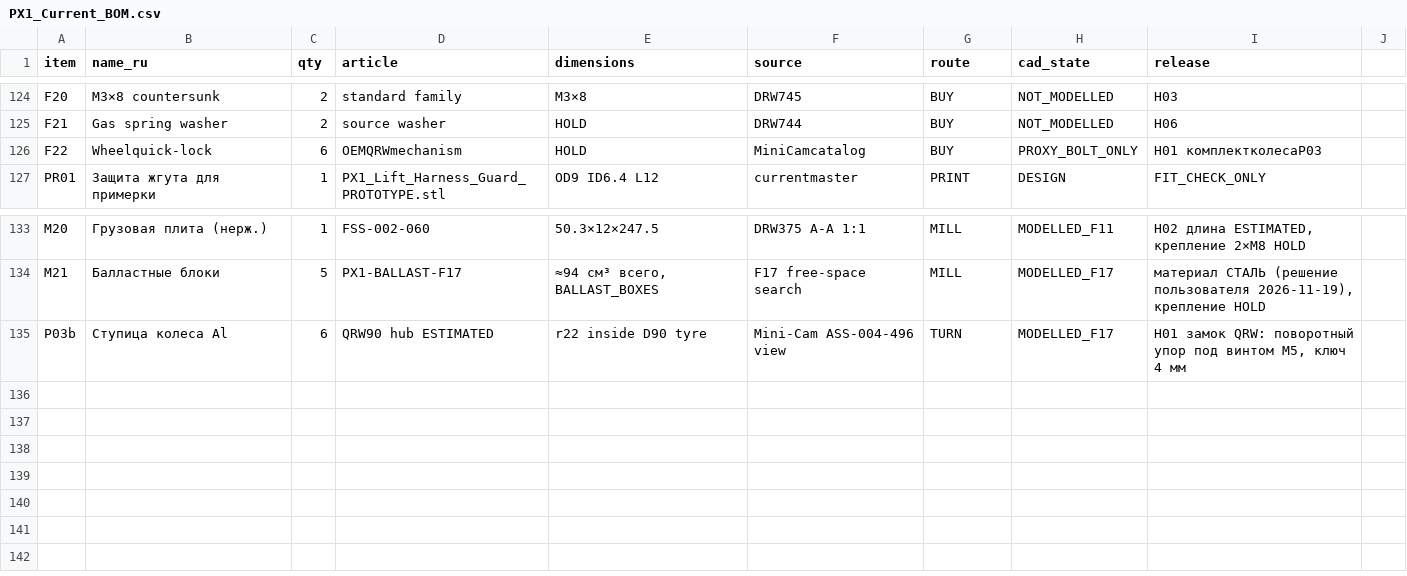
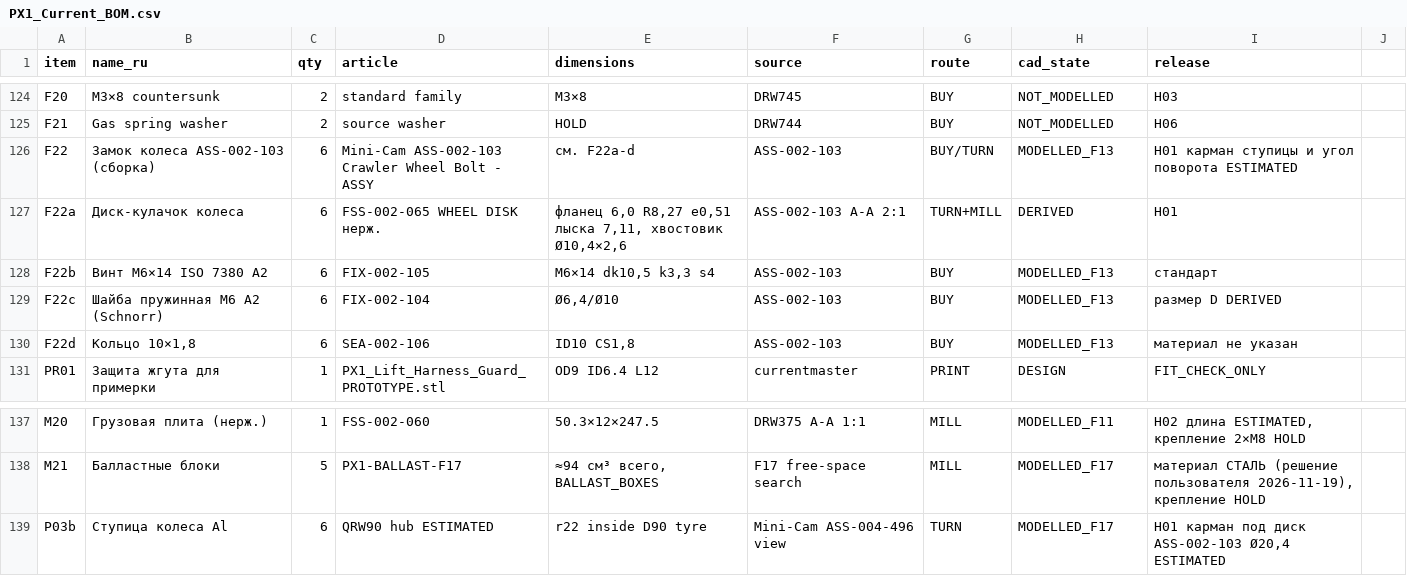
Before and after one commit to lelelelelelele543-star/PX1-teleinspection-robot, a CSV file: current/PX1_Current_BOM.csv, drawn as a sheet; only a part is shown, gaps mark what is left out.

```diff
--- a/current/PX1_Current_BOM.csv
+++ b/current/PX1_Current_BOM.csv
@@ -125,3 +125,7 @@ F20;M3×8 countersunk;2;standard family;M3×8;DRW745;BUY;NOT_MODELLED;H03
 F21;Gas spring washer;2;source washer;HOLD;DRW744;BUY;NOT_MODELLED;H06
-F22;Wheelquick-lock;6;OEMQRWmechanism;HOLD;MiniCamcatalog;BUY;PROXY_BOLT_ONLY;H01 комплектколесаP03
+F22;Замок колеса ASS-002-103 (сборка);6;Mini-Cam ASS-002-103 Crawler Wheel Bolt - ASSY;см. F22a-d;ASS-002-103;BUY/TURN;MODELLED_F13;H01 карман ступицы и угол поворота ESTIMATED
+F22a;Диск-кулачок колеса;6;FSS-002-065 WHEEL DISK нерж.;фланец 6,0 R8,27 e0,51 лыска 7,11, хвостовик Ø10,4×2,6;ASS-002-103 A-A 2:1;TURN+MILL;DERIVED;H01
+F22b;Винт M6×14 ISO 7380 A2;6;FIX-002-105;M6×14 dk10,5 k3,3 s4;ASS-002-103;BUY;MODELLED_F13;стандарт
+F22c;Шайба пружинная M6 A2 (Schnorr);6;FIX-002-104;Ø6,4/Ø10;ASS-002-103;BUY;MODELLED_F13;размер D DERIVED
+F22d;Кольцо 10×1,8;6;SEA-002-106;ID10 CS1,8;ASS-002-103;BUY;MODELLED_F13;материал не указан
 PR01;Защита жгута для примерки;1;PX1_Lift_Harness_Guard_PROTOTYPE.stl;OD9 ID6.4 L12;currentmaster;PRINT;DESIGN;FIT_CHECK_ONLY
@@ -134,2 +138,2 @@ M20;Грузовая плита (нерж.);1;FSS-002-060;50.3×12×247.5;DRW375
 M21;Балластные блоки;5;PX1-BALLAST-F17;≈94 см³ всего, BALLAST_BOXES;F17 free-space search;MILL;MODELLED_F17;материал СТАЛЬ (решение пользователя 2026-11-19), крепление HOLD
-P03b;Ступица колеса Al;6;QRW90 hub ESTIMATED;r22 inside D90 tyre;Mini-Cam ASS-004-496 view;TURN;MODELLED_F17;H01 замок QRW: поворотный упор под винтом M5, ключ 4 мм
+P03b;Ступица колеса Al;6;QRW90 hub ESTIMATED;r22 inside D90 tyre;Mini-Cam ASS-004-496 view;TURN;MODELLED_F17;H01 карман под диск ASS-002-103 Ø20,4 ESTIMATED
```
Also changed, not shown: 40 other files.
